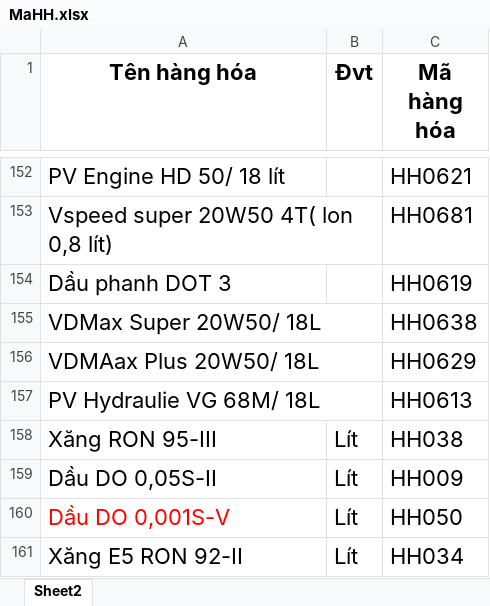
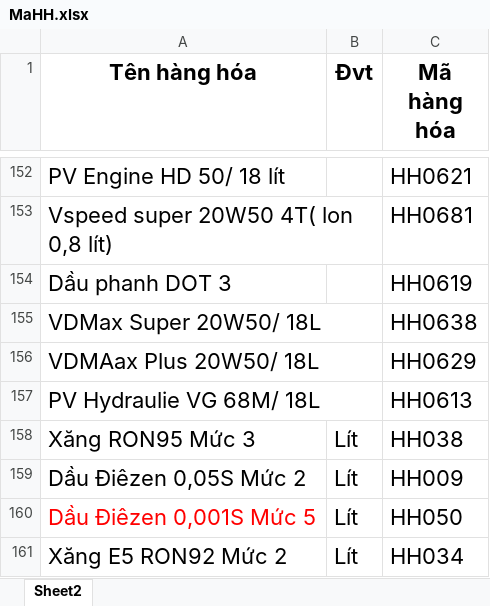
Before and after one commit to TrongHoan81/UpSSE_render, an Excel workbook: MaHH.xlsx, sheet Sheet2, drawn as a sheet; only a part is shown, gaps mark what is left out; values as stored, in another font and other column widths than the file's, no borders; conditional formats not drawn; the diff names each change by its address in the sheet, - before the commit and + after, or states it on an @@ line.

```diff
--- a/MaHH.xlsx (sheet Sheet2)
+++ b/MaHH.xlsx (sheet Sheet2)
-A158 (Tên hàng hóa): Xăng RON 95-III
+A158 (Tên hàng hóa): Xăng RON95 Mức 3
-A159 (Tên hàng hóa): Dầu DO 0,05S-II
+A159 (Tên hàng hóa): Dầu Điêzen 0,05S Mức 2
-A160 (Tên hàng hóa): Dầu DO 0,001S-V
+A160 (Tên hàng hóa): Dầu Điêzen 0,001S Mức 5
-A161 (Tên hàng hóa): Xăng E5 RON 92-II
+A161 (Tên hàng hóa): Xăng E5 RON92 Mức 2
```
Also changed, not shown: Data_HDDT.xlsx, 3 other files.
